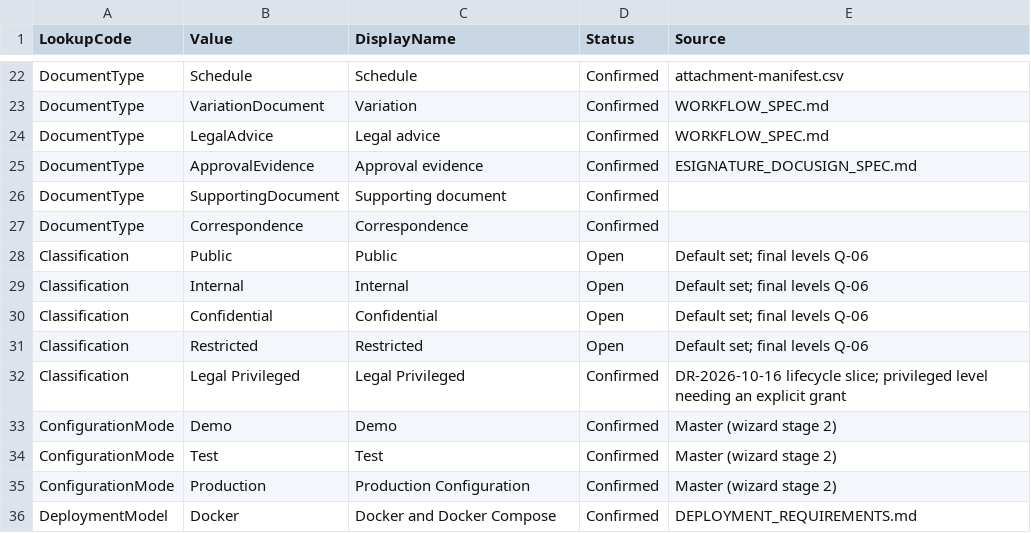
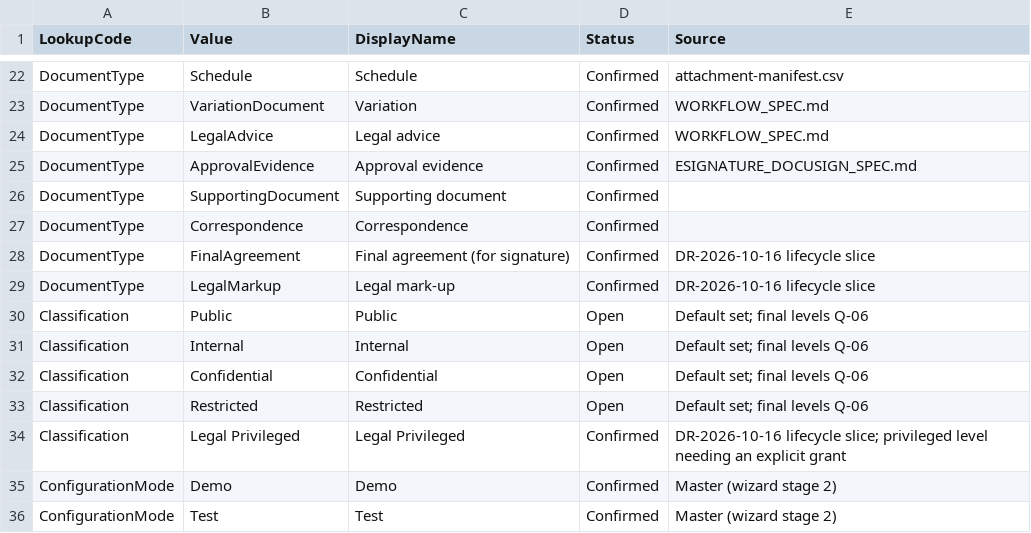
Before and after one commit to Jeffa90/ContractMGMT, a CSV file: requirements/02-reference/reference-lookups.csv, drawn as a sheet; only a part is shown, gaps mark what is left out; the shorter side is filled out with more unchanged rows.

```diff
--- a/requirements/02-reference/reference-lookups.csv
+++ b/requirements/02-reference/reference-lookups.csv
@@ -27,2 +27,4 @@ DocumentType,SupportingDocument,Supporting document,Confirmed,
 DocumentType,Correspondence,Correspondence,Confirmed,
+DocumentType,FinalAgreement,Final agreement (for signature),Confirmed,DR-2026-10-16 lifecycle slice
+DocumentType,LegalMarkup,Legal mark-up,Confirmed,DR-2026-10-16 lifecycle slice
 Classification,Public,Public,Open,Default set; final levels Q-06
```
Also changed, not shown: 14 other files.
